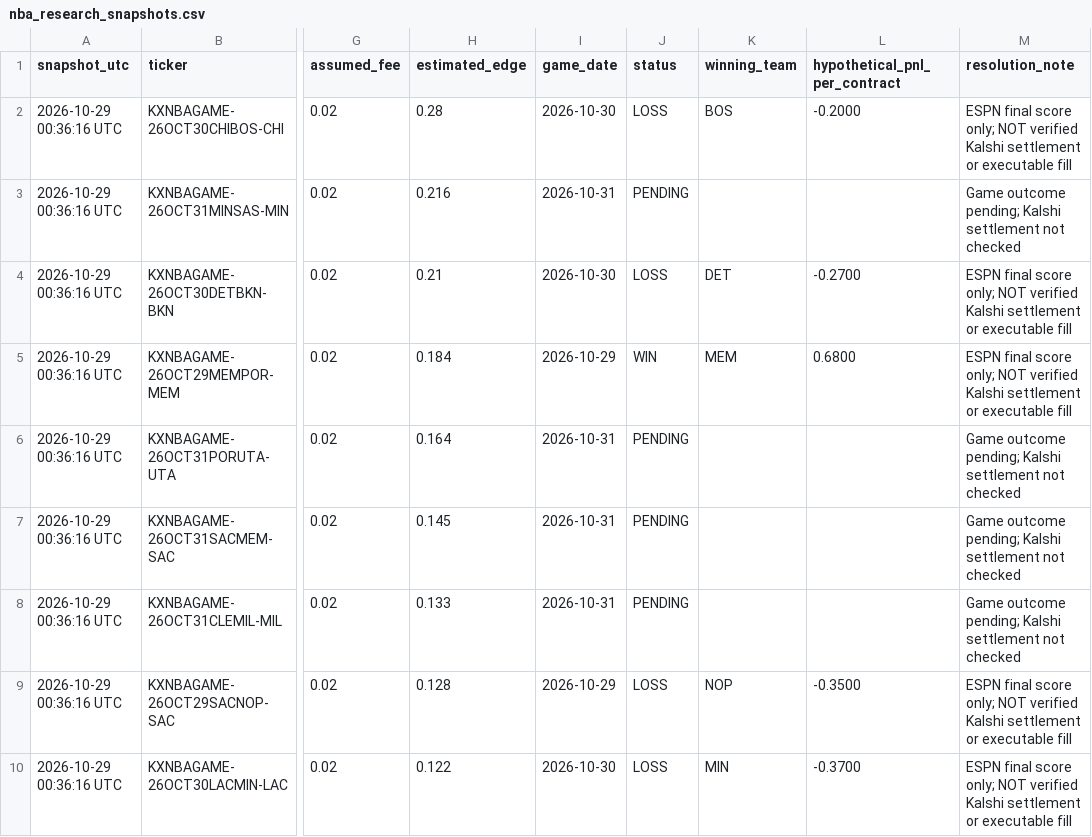
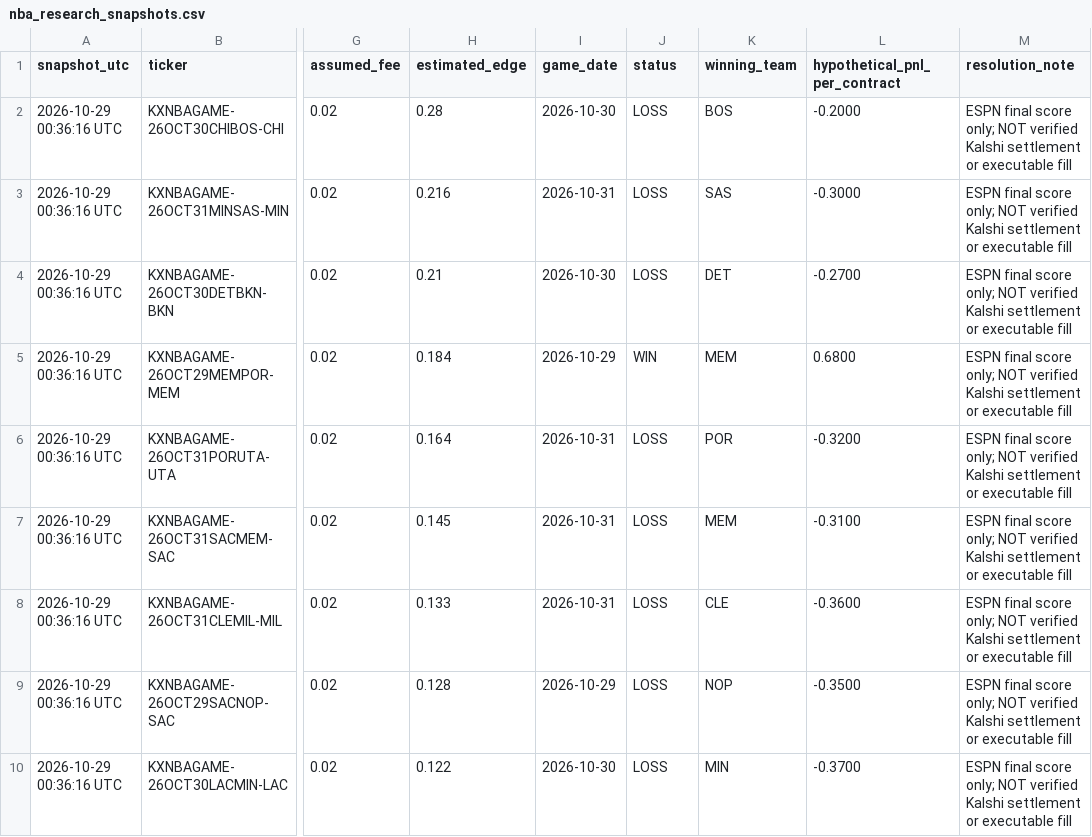
Before and after one commit to theemikebrown/kalshi-sports-edge, a CSV file: data/nba_research_snapshots.csv, drawn as a sheet; only a part is shown, gaps mark what is left out; the diff covers the shown part only; the diff names each change by its address in the sheet, - before the commit and + after, or states it on an @@ line.

```diff
--- a/data/nba_research_snapshots.csv
+++ b/data/nba_research_snapshots.csv
-J3 (status): PENDING
+J3 (status): LOSS
-K3 (winning_team): (empty)
+K3 (winning_team): SAS
-L3 (hypothetical_pnl_per_contract): (empty)
+L3 (hypothetical_pnl_per_contract): -0.3000
-M3 (resolution_note): Game outcome pending; Kalshi settlement not checked
+M3 (resolution_note): ESPN final score only; NOT verified Kalshi settlement or executable fill
-J6:J8 (status): PENDING
+J6:J8 (status): LOSS
-K6 (winning_team): (empty)
+K6 (winning_team): POR
-L6 (hypothetical_pnl_per_contract): (empty)
+L6 (hypothetical_pnl_per_contract): -0.3200
-M6:M8 (resolution_note): Game outcome pending; Kalshi settlement not checked
+M6:M8 (resolution_note): ESPN final score only; NOT verified Kalshi settlement or executable fill
-K7 (winning_team): (empty)
+K7 (winning_team): MEM
-L7 (hypothetical_pnl_per_contract): (empty)
+L7 (hypothetical_pnl_per_contract): -0.3100
-K8 (winning_team): (empty)
+K8 (winning_team): CLE
-L8 (hypothetical_pnl_per_contract): (empty)
+L8 (hypothetical_pnl_per_contract): -0.3600
```
Also changed, not shown: 10 added rows and 32 edited cells elsewhere in this file, 2 other files.
